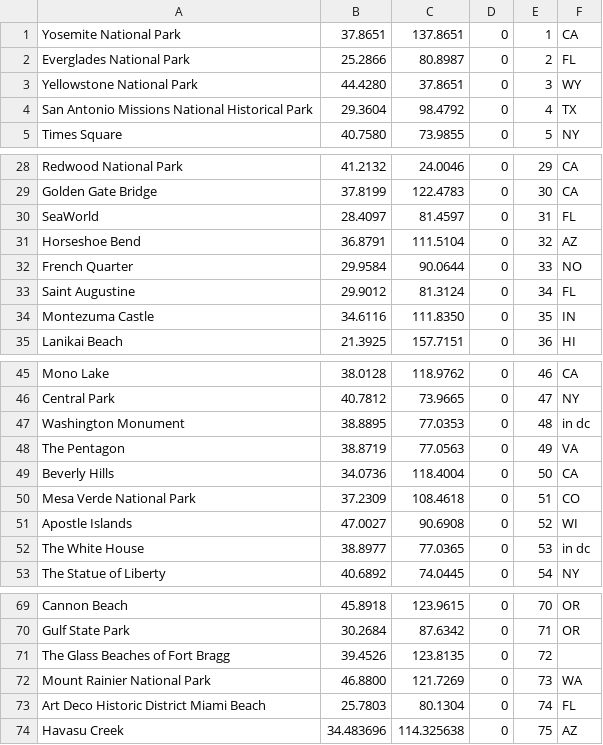
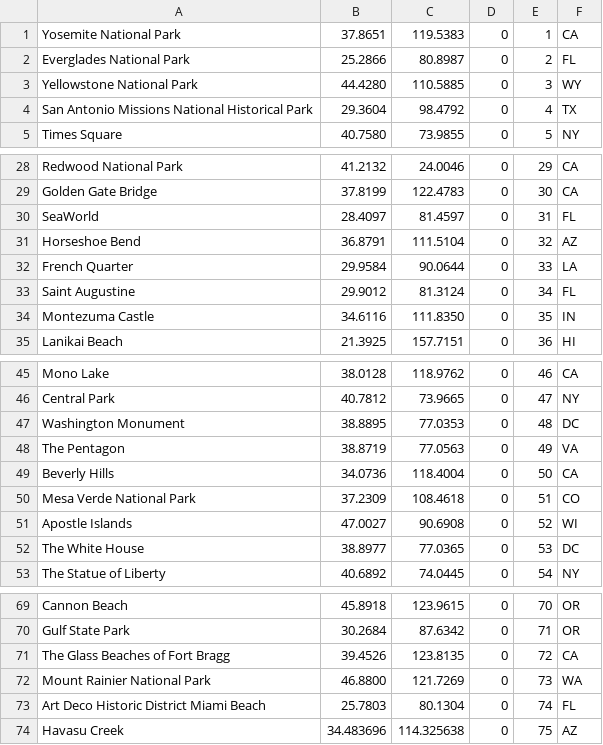
Before and after one commit to ajayarun24/Ajay, a CSV file: data/CS225 final project data.csv, drawn as a sheet; only a part is shown, gaps mark what is left out.

```diff
--- a/data/CS225 final project data.csv
+++ b/data/CS225 final project data.csv
@@ -1,4 +1,4 @@
-Yosemite National Park,37.8651,137.8651,0,1,CA
+Yosemite National Park,37.8651,119.5383,0,1,CA
 Everglades National Park,25.2866,80.8987,0,2,FL
-Yellowstone National Park,44.4280,37.8651,0,3,WY
+Yellowstone National Park,44.4280,110.5885,0,3,WY
 San Antonio Missions National Historical Park,29.3604,98.4792,0,4,TX
@@ -31,3 +31,3 @@ SeaWorld,28.4097,81.4597,0,31,FL
 Horseshoe Bend,36.8791,111.5104,0,32,AZ
-French Quarter,29.9584,90.0644,0,33,NO
+French Quarter,29.9584,90.0644,0,33,LA
 Saint Augustine,29.9012,81.3124,0,34,FL
@@ -46,3 +46,3 @@ Mono Lake,38.0128,118.9762,0,46,CA
 Central Park,40.7812 ,73.9665,0,47,NY
-Washington Monument,38.8895,77.0353,0,48,in dc
+Washington Monument,38.8895,77.0353,0,48,DC
 The Pentagon,38.8719,77.0563,0,49,VA
@@ -51,3 +51,3 @@ Mesa Verde National Park,37.2309,108.4618,0,51,CO
 Apostle Islands,47.0027,90.6908,0,52,WI
-The White House,38.8977,77.0365,0,53,in dc
+The White House,38.8977,77.0365,0,53,DC
 The Statue of Liberty,40.6892,74.0445,0,54,NY
@@ -70,3 +70,3 @@ Cannon Beach,45.8918,123.9615,0,70,OR
 Gulf State Park,30.2684,87.6342,0,71,OR
-The Glass Beaches of Fort Bragg,39.4526,123.8135,0,72,
+The Glass Beaches of Fort Bragg,39.4526,123.8135,0,72,CA
 Mount Rainier National Park,46.8800,121.7269,0,73,WA
```
Also changed, not shown: data/neighbors-states.csv, 6 other files.
